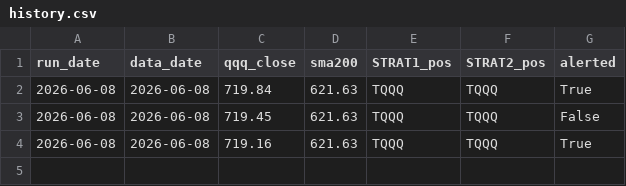
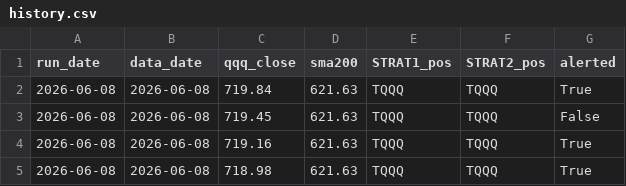
Before and after one commit to csreenath-rgb/tqqq-monitor, a CSV file: history.csv, drawn as a sheet.

```diff
--- a/history.csv
+++ b/history.csv
@@ -4 +4,2 @@ run_date,data_date,qqq_close,sma200,STRAT1_pos,STRAT2_pos,alerted
 2026-06-08,2026-06-08,719.16,621.63,TQQQ,TQQQ,True
+2026-06-08,2026-06-08,718.98,621.63,TQQQ,TQQQ,True
```
Also changed, not shown: 1 other file.
